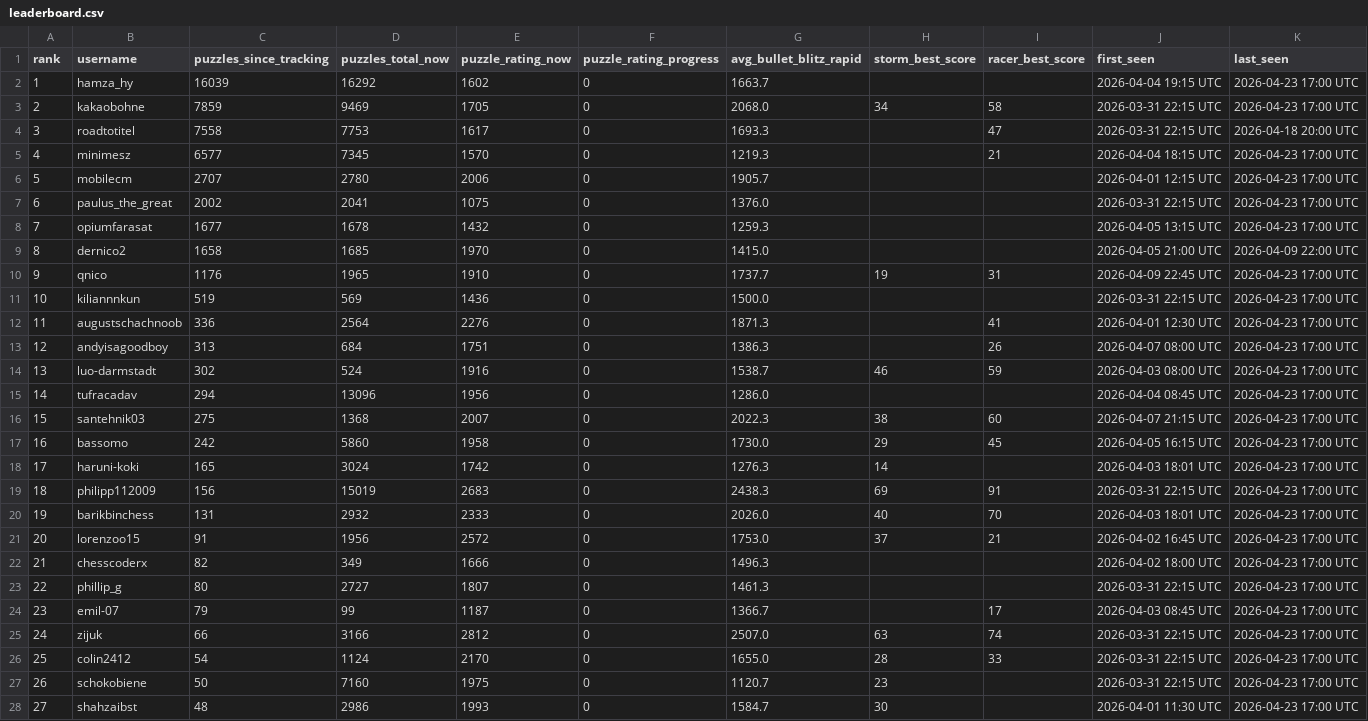
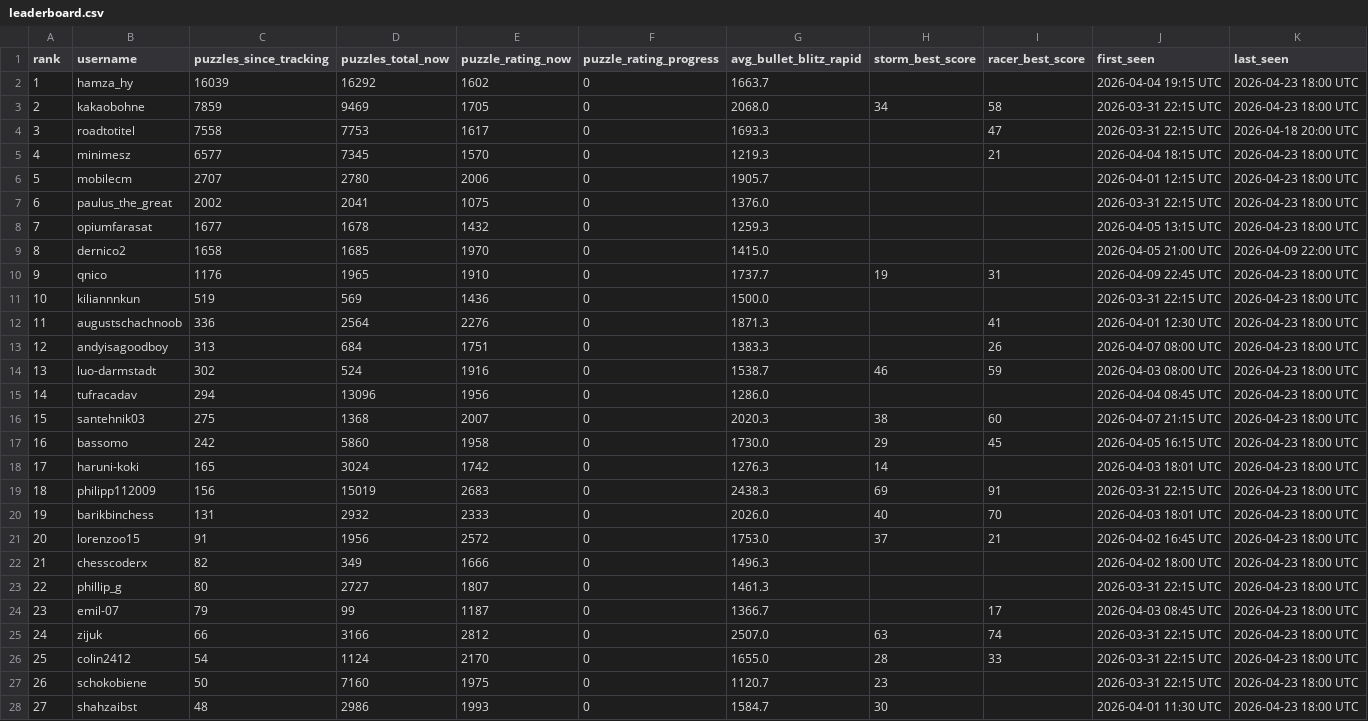
Before and after one commit to hsjAlex/TacticScramble, a CSV file: data/leaderboard.csv, drawn as a sheet; only a part is shown; the diff covers the shown part only.

```diff
--- a/data/leaderboard.csv
+++ b/data/leaderboard.csv
@@ -1,28 +1,28 @@
 rank,username,puzzles_since_tracking,puzzles_total_now,puzzle_rating_now,puzzle_rating_progress,avg_bullet_blitz_rapid,storm_best_score,racer_best_score,first_seen,last_seen
-1,hamza_hy,16039,16292,1602,0,1663.7,,,2026-04-04 19:15 UTC,2026-04-23 17:00 UTC
-2,kakaobohne,7859,9469,1705,0,2068.0,34,58,2026-03-31 22:15 UTC,2026-04-23 17:00 UTC
+1,hamza_hy,16039,16292,1602,0,1663.7,,,2026-04-04 19:15 UTC,2026-04-23 18:00 UTC
+2,kakaobohne,7859,9469,1705,0,2068.0,34,58,2026-03-31 22:15 UTC,2026-04-23 18:00 UTC
 3,roadtotitel,7558,7753,1617,0,1693.3,,47,2026-03-31 22:15 UTC,2026-04-18 20:00 UTC
-4,minimesz,6577,7345,1570,0,1219.3,,21,2026-04-04 18:15 UTC,2026-04-23 17:00 UTC
-5,mobilecm,2707,2780,2006,0,1905.7,,,2026-04-01 12:15 UTC,2026-04-23 17:00 UTC
-6,paulus_the_great,2002,2041,1075,0,1376.0,,,2026-03-31 22:15 UTC,2026-04-23 17:00 UTC
-7,opiumfarasat,1677,1678,1432,0,1259.3,,,2026-04-05 13:15 UTC,2026-04-23 17:00 UTC
+4,minimesz,6577,7345,1570,0,1219.3,,21,2026-04-04 18:15 UTC,2026-04-23 18:00 UTC
+5,mobilecm,2707,2780,2006,0,1905.7,,,2026-04-01 12:15 UTC,2026-04-23 18:00 UTC
+6,paulus_the_great,2002,2041,1075,0,1376.0,,,2026-03-31 22:15 UTC,2026-04-23 18:00 UTC
+7,opiumfarasat,1677,1678,1432,0,1259.3,,,2026-04-05 13:15 UTC,2026-04-23 18:00 UTC
 8,dernico2,1658,1685,1970,0,1415.0,,,2026-04-05 21:00 UTC,2026-04-09 22:00 UTC
-9,qnico,1176,1965,1910,0,1737.7,19,31,2026-04-09 22:45 UTC,2026-04-23 17:00 UTC
-10,kiliannnkun,519,569,1436,0,1500.0,,,2026-03-31 22:15 UTC,2026-04-23 17:00 UTC
-11,augustschachnoob,336,2564,2276,0,1871.3,,41,2026-04-01 12:30 UTC,2026-04-23 17:00 UTC
-12,andyisagoodboy,313,684,1751,0,1386.3,,26,2026-04-07 08:00 UTC,2026-04-23 17:00 UTC
-13,luo-darmstadt,302,524,1916,0,1538.7,46,59,2026-04-03 08:00 UTC,2026-04-23 17:00 UTC
-14,tufracadav,294,13096,1956,0,1286.0,,,2026-04-04 08:45 UTC,2026-04-23 17:00 UTC
-15,santehnik03,275,1368,2007,0,2022.3,38,60,2026-04-07 21:15 UTC,2026-04-23 17:00 UTC
-16,bassomo,242,5860,1958,0,1730.0,29,45,2026-04-05 16:15 UTC,2026-04-23 17:00 UTC
-17,haruni-koki,165,3024,1742,0,1276.3,14,,2026-04-03 18:01 UTC,2026-04-23 17:00 UTC
-18,philipp112009,156,15019,2683,0,2438.3,69,91,2026-03-31 22:15 UTC,2026-04-23 17:00 UTC
-19,barikbinchess,131,2932,2333,0,2026.0,40,70,2026-04-03 18:01 UTC,2026-04-23 17:00 UTC
-20,lorenzoo15,91,1956,2572,0,1753.0,37,21,2026-04-02 16:45 UTC,2026-04-23 17:00 UTC
-21,chesscoderx,82,349,1666,0,1496.3,,,2026-04-02 18:00 UTC,2026-04-23 17:00 UTC
-22,phillip_g,80,2727,1807,0,1461.3,,,2026-03-31 22:15 UTC,2026-04-23 17:00 UTC
-23,emil-07,79,99,1187,0,1366.7,,17,2026-04-03 08:45 UTC,2026-04-23 17:00 UTC
-24,zijuk,66,3166,2812,0,2507.0,63,74,2026-03-31 22:15 UTC,2026-04-23 17:00 UTC
-25,colin2412,54,1124,2170,0,1655.0,28,33,2026-03-31 22:15 UTC,2026-04-23 17:00 UTC
-26,schokobiene,50,7160,1975,0,1120.7,23,,2026-03-31 22:15 UTC,2026-04-23 17:00 UTC
-27,shahzaibst,48,2986,1993,0,1584.7,30,,2026-04-01 11:30 UTC,2026-04-23 17:00 UTC
+9,qnico,1176,1965,1910,0,1737.7,19,31,2026-04-09 22:45 UTC,2026-04-23 18:00 UTC
+10,kiliannnkun,519,569,1436,0,1500.0,,,2026-03-31 22:15 UTC,2026-04-23 18:00 UTC
+11,augustschachnoob,336,2564,2276,0,1871.3,,41,2026-04-01 12:30 UTC,2026-04-23 18:00 UTC
+12,andyisagoodboy,313,684,1751,0,1383.3,,26,2026-04-07 08:00 UTC,2026-04-23 18:00 UTC
+13,luo-darmstadt,302,524,1916,0,1538.7,46,59,2026-04-03 08:00 UTC,2026-04-23 18:00 UTC
+14,tufracadav,294,13096,1956,0,1286.0,,,2026-04-04 08:45 UTC,2026-04-23 18:00 UTC
+15,santehnik03,275,1368,2007,0,2020.3,38,60,2026-04-07 21:15 UTC,2026-04-23 18:00 UTC
+16,bassomo,242,5860,1958,0,1730.0,29,45,2026-04-05 16:15 UTC,2026-04-23 18:00 UTC
+17,haruni-koki,165,3024,1742,0,1276.3,14,,2026-04-03 18:01 UTC,2026-04-23 18:00 UTC
+18,philipp112009,156,15019,2683,0,2438.3,69,91,2026-03-31 22:15 UTC,2026-04-23 18:00 UTC
+19,barikbinchess,131,2932,2333,0,2026.0,40,70,2026-04-03 18:01 UTC,2026-04-23 18:00 UTC
+20,lorenzoo15,91,1956,2572,0,1753.0,37,21,2026-04-02 16:45 UTC,2026-04-23 18:00 UTC
+21,chesscoderx,82,349,1666,0,1496.3,,,2026-04-02 18:00 UTC,2026-04-23 18:00 UTC
+22,phillip_g,80,2727,1807,0,1461.3,,,2026-03-31 22:15 UTC,2026-04-23 18:00 UTC
+23,emil-07,79,99,1187,0,1366.7,,17,2026-04-03 08:45 UTC,2026-04-23 18:00 UTC
+24,zijuk,66,3166,2812,0,2507.0,63,74,2026-03-31 22:15 UTC,2026-04-23 18:00 UTC
+25,colin2412,54,1124,2170,0,1655.0,28,33,2026-03-31 22:15 UTC,2026-04-23 18:00 UTC
+26,schokobiene,50,7160,1975,0,1120.7,23,,2026-03-31 22:15 UTC,2026-04-23 18:00 UTC
+27,shahzaibst,48,2986,1993,0,1584.7,30,,2026-04-01 11:30 UTC,2026-04-23 18:00 UTC
```
Also changed, not shown: 29 edited cells elsewhere in this file, 1 other file.
